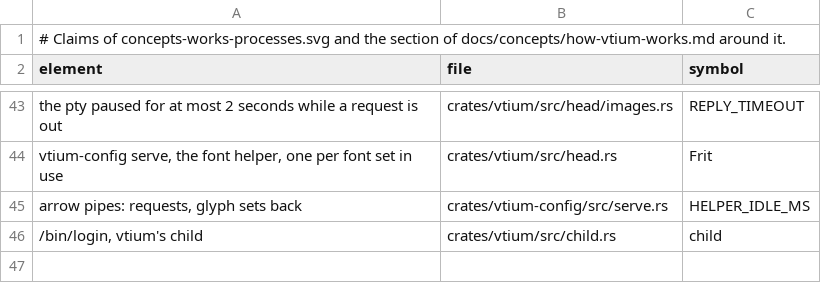
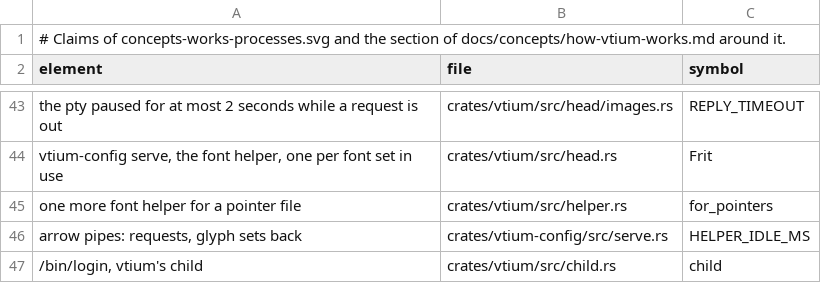
Before and after one commit to vtium/vtium, a TSV file: docs/figures/concepts-works-processes.claims.tsv, drawn as a sheet; only a part is shown, gaps mark what is left out; the diff names each change by its address in the sheet, - before the commit and + after, or states it on an @@ line.

Commit message:
docs(figures): the processes figure shows one more font helper for a pointer file
The font helper's box in concepts-works-processes.svg says "one per
font set, and one for a pointer file", on three lines, and the box is
36 pixels taller to hold them; nothing else moves. The claim file gains
the line for the pointer file's helper, which Helper::for_pointers
starts, and the page's alt text says the same.

```diff
--- a/docs/figures/concepts-works-processes.claims.tsv
+++ b/docs/figures/concepts-works-processes.claims.tsv
+row 45: one more font helper for a pointer file | crates/vtium/src/helper.rs | for_pointers
```
Also changed, not shown: 2 other files.
